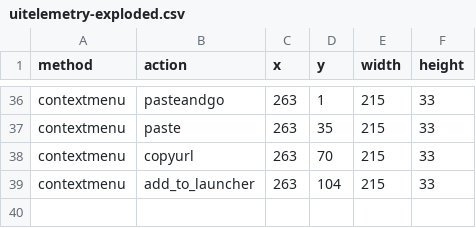
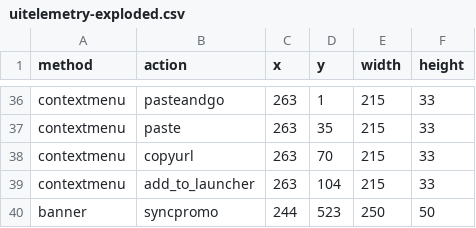
Before and after one commit to mfinkle/fennec-telemetry, a CSV file: dashboard/uitelemetry-exploded.csv, drawn as a sheet; only a part is shown, gaps mark what is left out; the diff names each change by its address in the sheet, - before the commit and + after, or states it on an @@ line.

Commit message:
Add another element mapping

```diff
--- a/dashboard/uitelemetry-exploded.csv
+++ b/dashboard/uitelemetry-exploded.csv
+row 40: banner | syncpromo | 244 | 523 | 250 | 50
```
